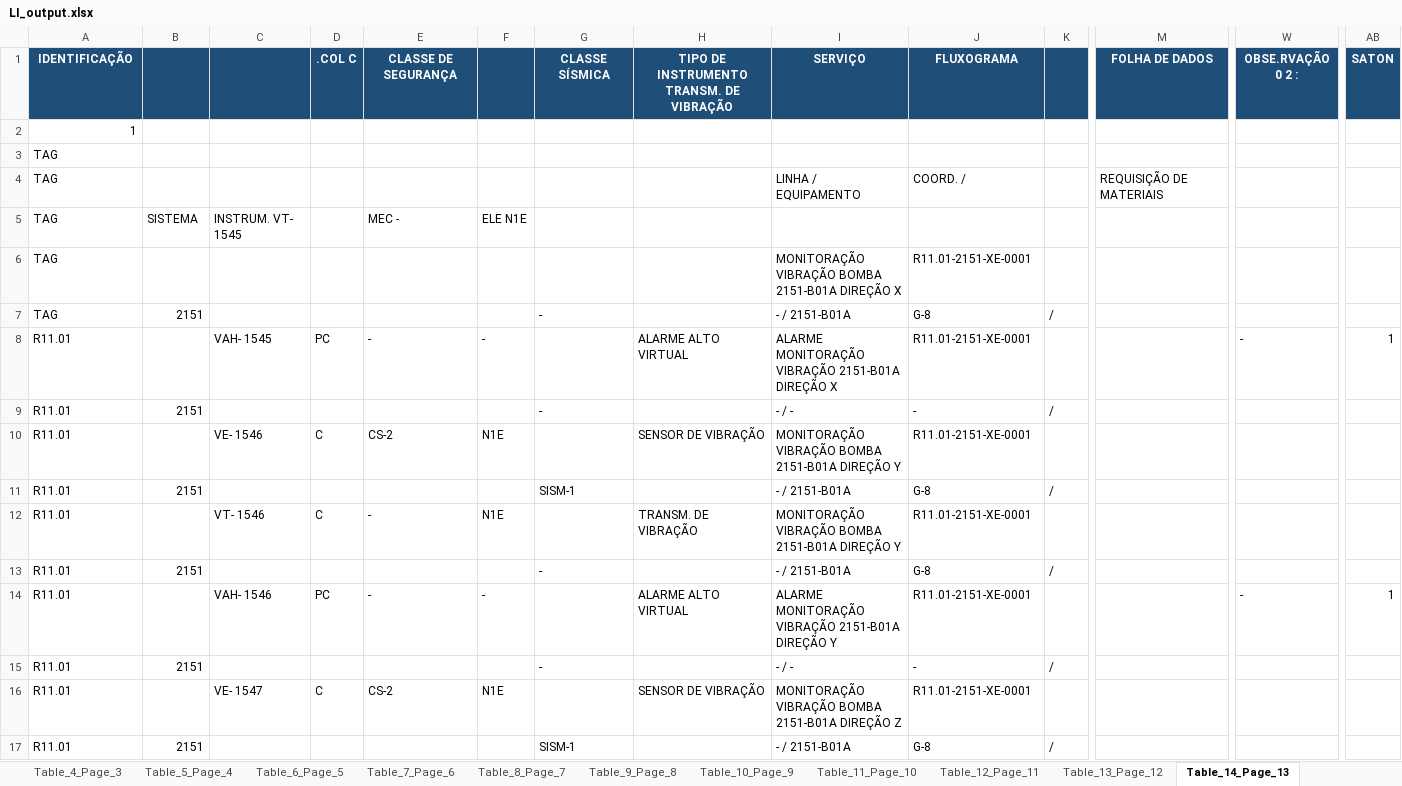
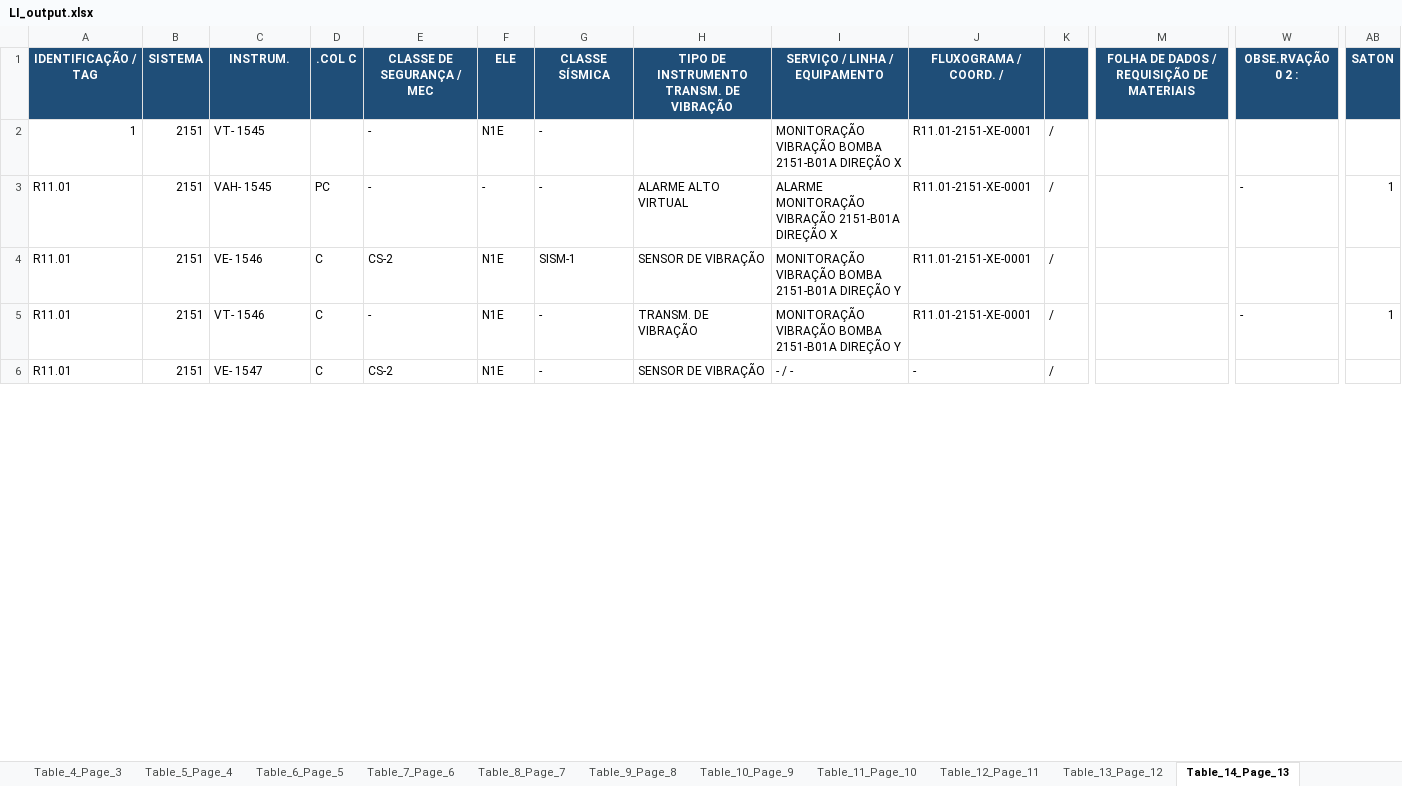
Before and after one commit to jeronimo-mg/PDF_to_sheet, an Excel workbook: LI_output.xlsx, sheet Table_14_Page_13, drawn as a sheet; only a part is shown, gaps mark what is left out; values as stored, in another font and other column widths than the file's, no borders; removed rows and columns are numbered as before the commit, all else as after; rows hold the shown columns only; the diff covers the shown part only; the diff names each change by its address in the sheet, - before the commit and + after, or states it on an @@ line.

Commit message:
chore(conductor): Mark track 'Correção de alinhamento de colunas (SISTEMA / INSTRUM.) e separação de sub-cabeçalhos em tabelas LI' as complete

```diff
--- a/LI_output.xlsx (sheet Table_14_Page_13)
+++ b/LI_output.xlsx (sheet Table_14_Page_13)
-row 1: IDENTIFICAÇÃO |  |  | .COL C | CLASSE DE SEGURANÇA |  | CLASSE SÍSMICA | TIPO DE INSTRUMENTO TRANSM. DE VIBRAÇÃO | SERVIÇO | FLUXOGRAMA |  | FOLHA DE DADOS | OBSE.RVAÇÃO 0 2 : | SATON
-row 2: 1
-row 3: TAG
-row 4: TAG |  |  |  |  |  |  |  | LINHA / EQUIPAMENTO | COORD. / |  | REQUISIÇÃO DE MATERIAIS
-row 5: TAG | SISTEMA | INSTRUM. VT- 1545 |  | MEC - | ELE N1E
-row 6: TAG |  |  |  |  |  |  |  | MONITORAÇÃO VIBRAÇÃO BOMBA 2151-B01A DIREÇÃO X | R11.01-2151-XE-0001
-row 7: TAG | 2151 |  |  |  |  | - |  | - / 2151-B01A | G-8 | /
+row 1: IDENTIFICAÇÃO / TAG | SISTEMA | INSTRUM. | .COL C | CLASSE DE SEGURANÇA / MEC | ELE | CLASSE SÍSMICA | TIPO DE INSTRUMENTO TRANSM. DE VIBRAÇÃO | SERVIÇO / LINHA / EQUIPAMENTO | FLUXOGRAMA / COORD. / |  | FOLHA DE DADOS / REQUISIÇÃO DE MATERIAIS | OBSE.RVAÇÃO 0 2 : | SATON
+row 2: 1 | 2151 | VT- 1545 |  | - | N1E | - |  | MONITORAÇÃO VIBRAÇÃO BOMBA 2151-B01A DIREÇÃO X | R11.01-2151-XE-0001 | /
-B3: (empty)
+B3: 2151
-G3: (empty)
+G3: -
-K3: (empty)
+K3: /
-row 9: R11.01 | 2151 |  |  |  |  | - |  | - / - | - | /
-B4: (empty)
+B4: 2151
-G4: (empty)
+G4: SISM-1
-K4: (empty)
+K4: /
-row 11: R11.01 | 2151 |  |  |  |  | SISM-1 |  | - / 2151-B01A | G-8 | /
-B5: (empty)
+B5: 2151
-G5: (empty)
+G5: -
-K5: (empty)
+K5: /
-W5: (empty)
+W5: -
-AB5: (empty)
+AB5: 1
-row 13: R11.01 | 2151 |  |  |  |  | - |  | - / 2151-B01A | G-8 | /
-row 14: R11.01 |  | VAH- 1546 | PC | - | - |  | ALARME ALTO VIRTUAL | ALARME MONITORAÇÃO VIBRAÇÃO 2151-B01A DIREÇÃO Y | R11.01-2151-XE-0001 |  |  | - | 1
-row 15: R11.01 | 2151 |  |  |  |  | - |  | - / - | - | /
-B6: (empty)
+B6: 2151
-G6: (empty)
+G6: -
-I6: MONITORAÇÃO VIBRAÇÃO BOMBA 2151-B01A DIREÇÃO Z
+I6: - / -
-J6: R11.01-2151-XE-0001
+J6: -
-K6: (empty)
+K6: /
-row 17: R11.01 | 2151 |  |  |  |  | SISM-1 |  | - / 2151-B01A | G-8 | /
```
Also changed, not shown: 1 added row, 21 removed rows and 79 edited cells elsewhere in this sheet, sheet Master_Consolidated, sheet Table_13_Page_12, sheet Table_11_Page_10, sheet Table_12_Page_11, sheet Table_7_Page_6, sheet Table_4_Page_3, 9 more sheets, 11 other files.
